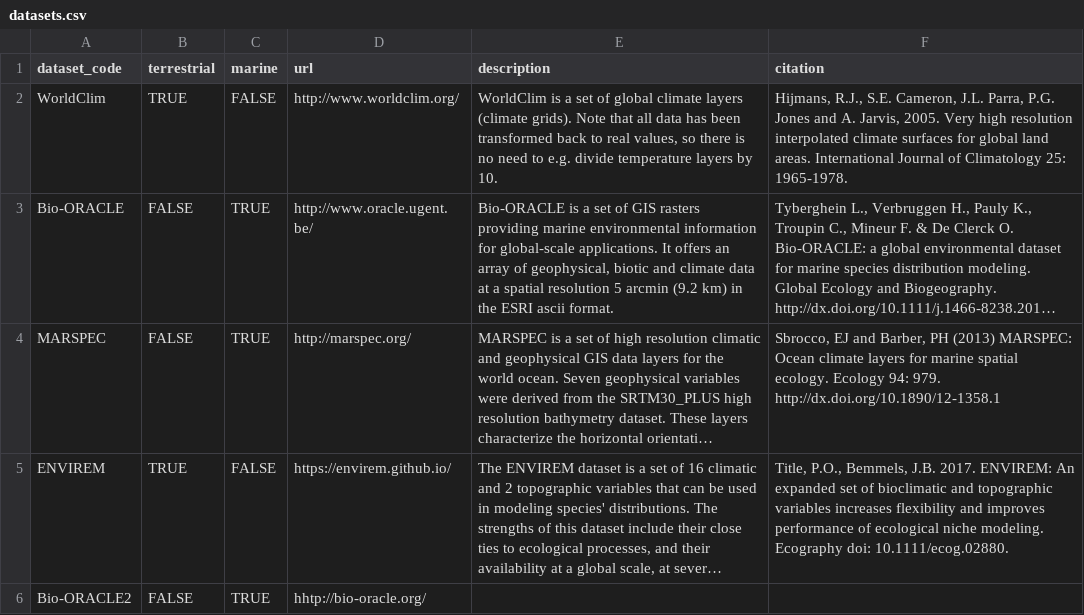
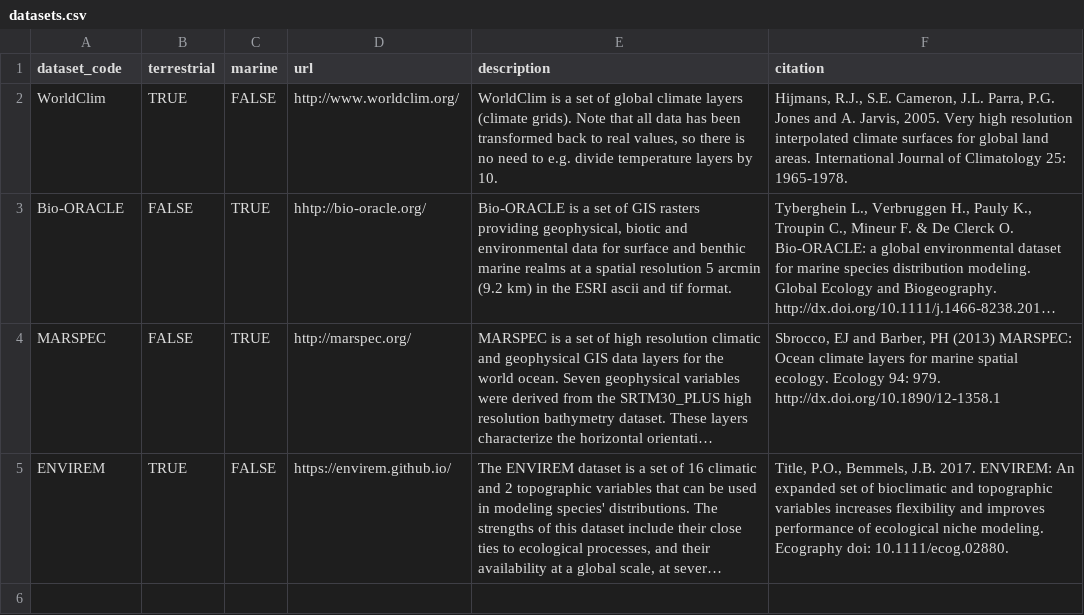
Before and after one commit to lifewatch/sdmpredictors, a CSV file: data-raw/datasets.csv, drawn as a sheet; long unchanged cells end in …; the diff names each change by its address in the sheet, - before the commit and + after, or states it on an @@ line.

```diff
--- a/data-raw/datasets.csv
+++ b/data-raw/datasets.csv
-D3 (url): http://www.oracle.ugent.be/
+D3 (url): hhtp://bio-oracle.org/
-E3 (description): …rasters providing marine environmental information for global-scale applications. It offers an array of geophysical, biotic and climate data at a spatial resolution 5 arcmin (9.2 km) in the ESRI ascii format.
+E3 (description): …rasters providing geophysical, biotic and environmental data for surface and benthic marine realms at a spatial resolution 5 arcmin (9.2 km) in the ESRI ascii and tif format.
-row 6: Bio-ORACLE2 | FALSE | TRUE | hhtp://bio-oracle.org/
```
Also changed, not shown: data-raw/layers_paleo.csv, 14 other files.
